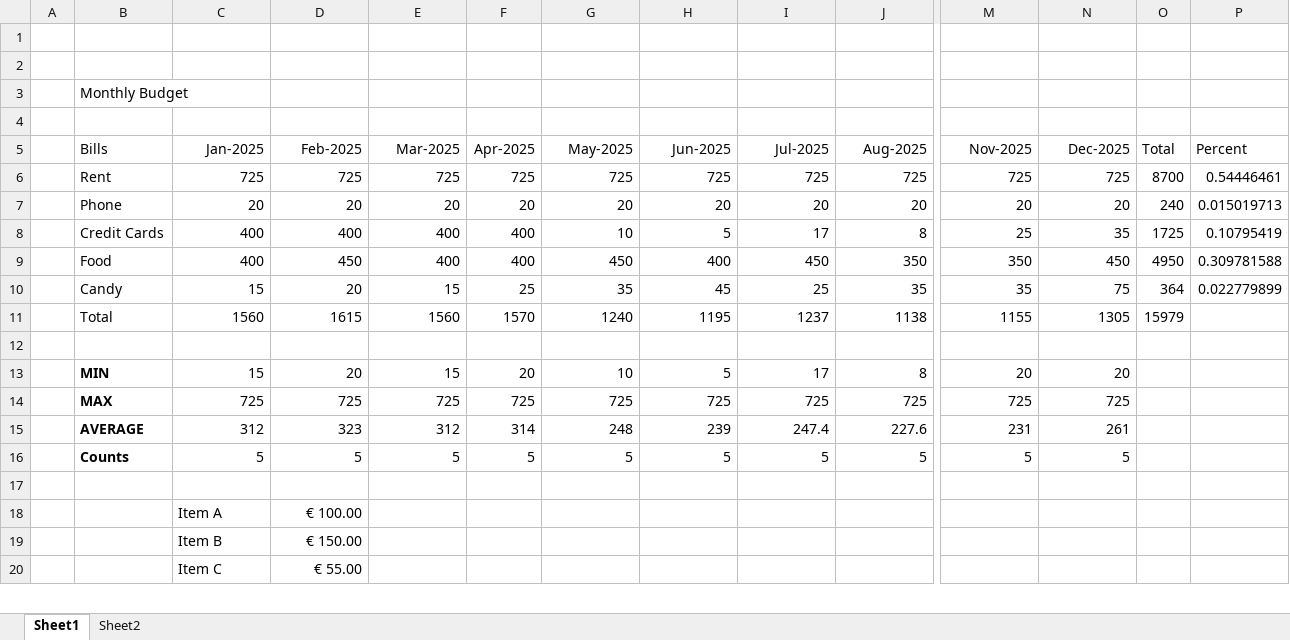
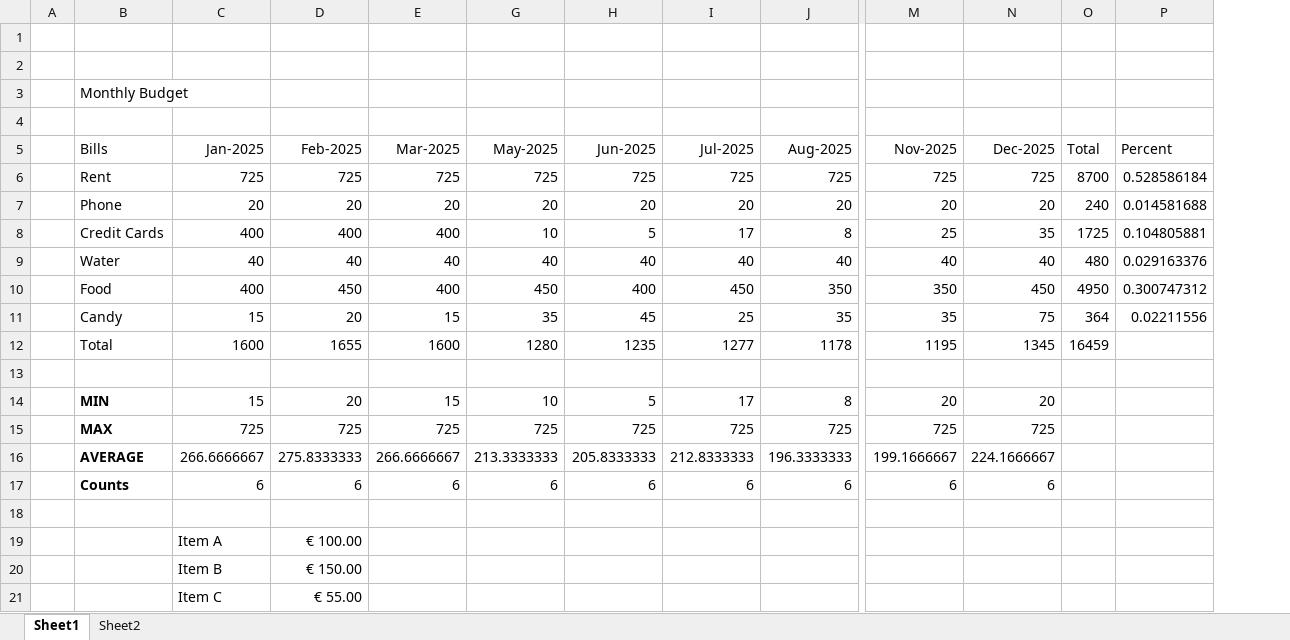
Before and after one commit to RobertoCubillaMeza/Robert-Rookie-project, an Excel workbook: Udemy Excel 101.xlsx, sheet Sheet1, drawn as a sheet; only a part is shown, gaps mark what is left out; values as stored, in another font and other column widths than the file's, no borders; removed rows and columns are numbered as before the commit, all else as after; rows hold the shown columns only; the diff names each change by its address in the sheet, - before the commit and + after, or states it on an @@ line.

```diff
--- a/Udemy Excel 101.xlsx (sheet Sheet1)
+++ b/Udemy Excel 101.xlsx (sheet Sheet1)
@@ column F (Apr-2025) hidden, rows 6-10: 725 | 20 | 400 | 400 | 25; rows 13-14: 20 | 725 @@
-P6 (Percent): 0.54446461
+P6 (Percent): 0.528586184
-P7 (Percent): 0.015019713
+P7 (Percent): 0.014581688
-P8 (Percent): 0.10795419
+P8 (Percent): 0.104805881
+row 9:  | Water | 40 | 40 | 40 | 40 | 40 | 40 | 40 | 40 | 40 | 480 | 0.029163376
-P10 (Percent): 0.309781588
+P10 (Percent): 0.300747312
-P11 (Percent): 0.022779899
+P11 (Percent): 0.02211556
-row 11:  | Total | 1560 | 1615 | 1560 | 1570 | 1240 | 1195 | 1237 | 1138 | 1155 | 1305 | 15979
+row 12:  | Total | 1600 | 1655 | 1600 | 1280 | 1235 | 1277 | 1178 | 1195 | 1345 | 16459
-row 15:  | AVERAGE | 312 | 323 | 312 | 314 | 248 | 239 | 247.4 | 227.6 | 231 | 261
-row 16:  | Counts | 5 | 5 | 5 | 5 | 5 | 5 | 5 | 5 | 5 | 5
+row 16:  | AVERAGE | 266.6666667 | 275.8333333 | 266.6666667 | 213.3333333 | 205.8333333 | 212.8333333 | 196.3333333 | 199.1666667 | 224.1666667
+row 17:  | Counts | 6 | 6 | 6 | 6 | 6 | 6 | 6 | 6 | 6
```
Also changed, not shown: formulas that keep their value, hidden cells, 1 other file.
